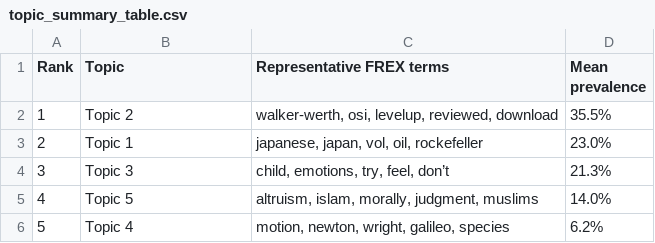
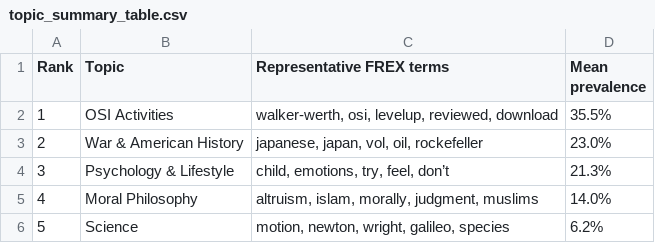
Before and after one commit to hack-r/osi, a CSV file: data/topics/topic_summary_table.csv, drawn as a sheet.

```diff
--- a/data/topics/topic_summary_table.csv
+++ b/data/topics/topic_summary_table.csv
@@ -1,6 +1,6 @@
 Rank,Topic,Representative FREX terms,Mean prevalence
-1,Topic 2,"walker-werth, osi, levelup, reviewed, download",35.5%
-2,Topic 1,"japanese, japan, vol, oil, rockefeller",23.0%
-3,Topic 3,"child, emotions, try, feel, don’t",21.3%
-4,Topic 5,"altruism, islam, morally, judgment, muslims",14.0%
-5,Topic 4,"motion, newton, wright, galileo, species",6.2%
+1,OSI Activities,"walker-werth, osi, levelup, reviewed, download",35.5%
+2,War & American History,"japanese, japan, vol, oil, rockefeller",23.0%
+3,Psychology & Lifestyle,"child, emotions, try, feel, don’t",21.3%
+4,Moral Philosophy,"altruism, islam, morally, judgment, muslims",14.0%
+5,Science,"motion, newton, wright, galileo, species",6.2%
```
Also changed, not shown: data/topics/topic_prevalence_by_year.csv, data/topics/topic_terms.csv, 11 other files.
